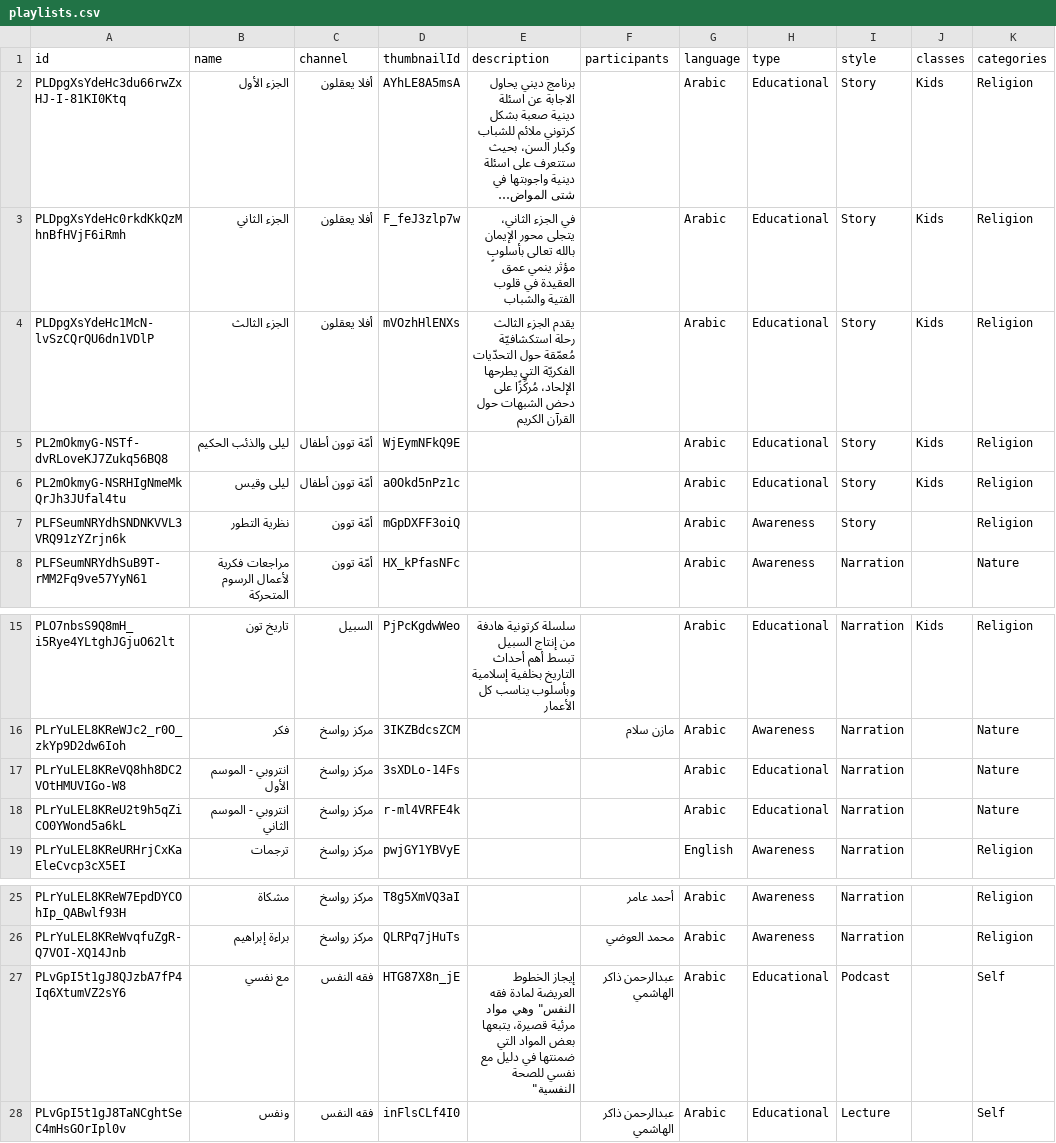
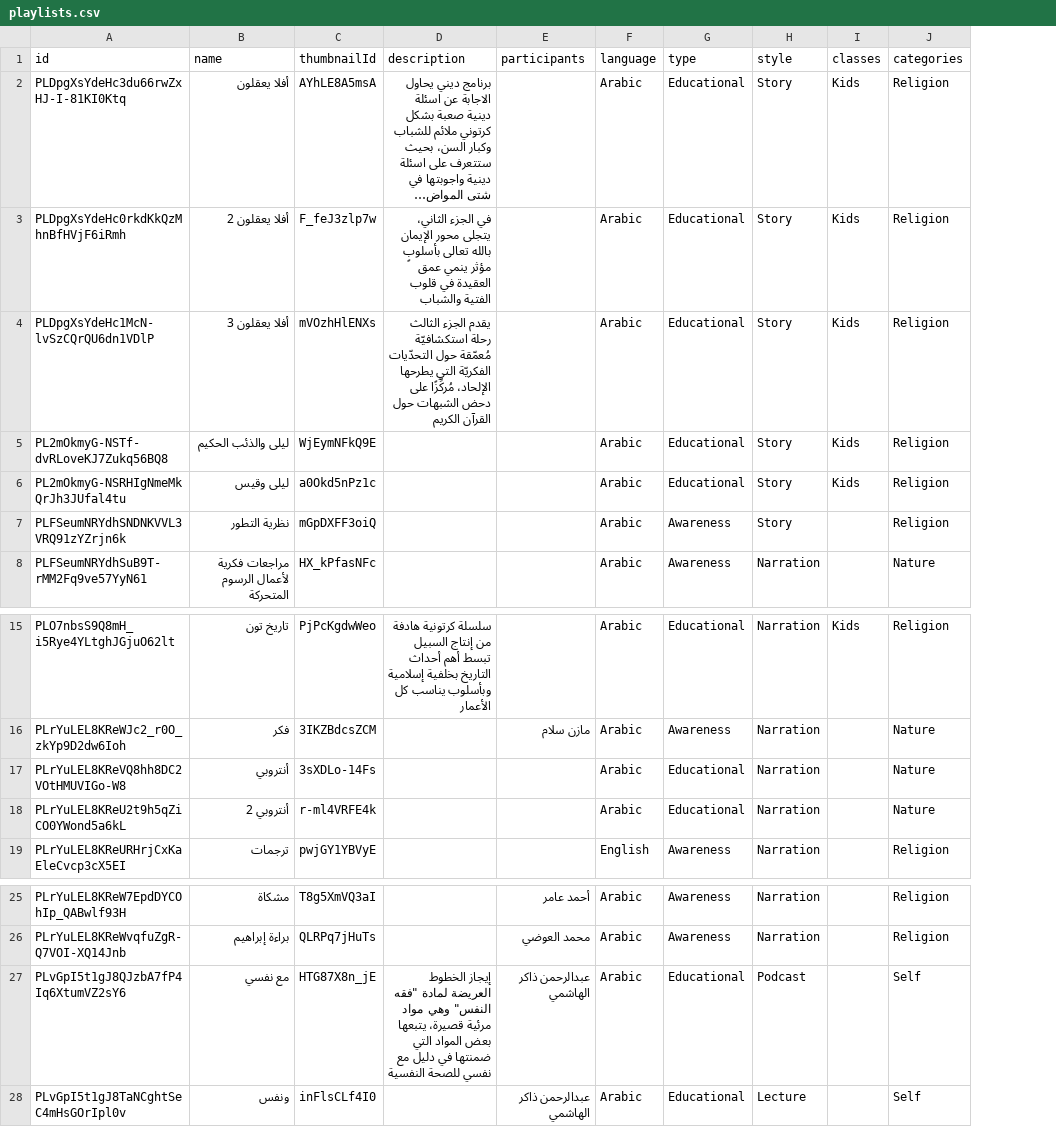
Before and after one commit to Assayyaad/Salasel, a CSV file: data/playlists.csv, drawn as a sheet; only a part is shown, gaps mark what is left out; long unchanged cells end in …; removed rows and columns are numbered as before the commit, all else as after; the diff names each change by its address in the sheet, - before the commit and + after, or states it on an @@ line.

```diff
--- a/data/playlists.csv
+++ b/data/playlists.csv
-column C (channel), rows 2-8: أفلا يعقلون | أفلا يعقلون | أفلا يعقلون | أمّة توون أطفال | أمّة توون أطفال | أمّة توون | أمّة توون; rows 15-19: السبيل | مركز رواسخ | مركز رواسخ | مركز رواسخ | مركز رواسخ; rows 25-28: مركز رواسخ | مركز رواسخ | فقه النفس | فقه النفس
-B2 (name): الجزء الأول
+B2 (name): أفلا يعقلون
-B3 (name): الجزء الثاني
+B3 (name): أفلا يعقلون 2
-B4 (name): الجزء الثالث
+B4 (name): أفلا يعقلون 3
-B17 (name): انتروبي - الموسم الأول
+B17 (name): أنتروبي
-B18 (name): انتروبي - الموسم الثاني
+B18 (name): أنتروبي 2
-D27 (description): …العريضة لمادة فقه النفس" وهي مواد مرئية قصيرة، يتبعها بعض المواد التي ضمنتها في دليل مع نفسي للصحة النفسية"
+D27 (description): …العريضة لمادة "فقه النفس" وهي مواد مرئية قصيرة، يتبعها بعض المواد التي ضمنتها في دليل مع نفسي للصحة النفسية
```
Also changed, not shown: 12 other files.
